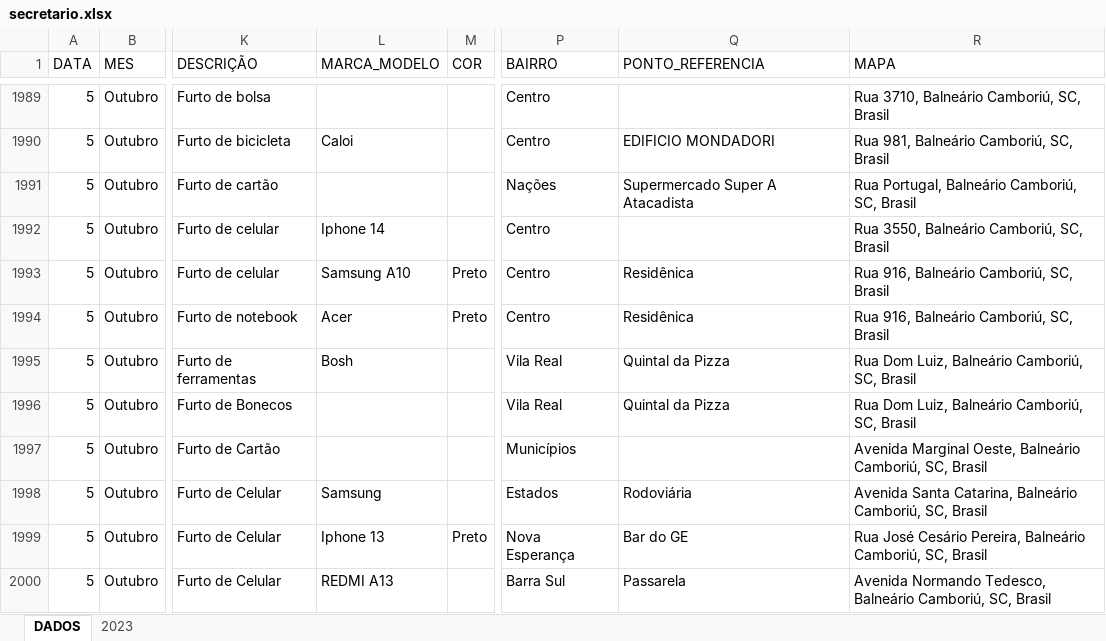
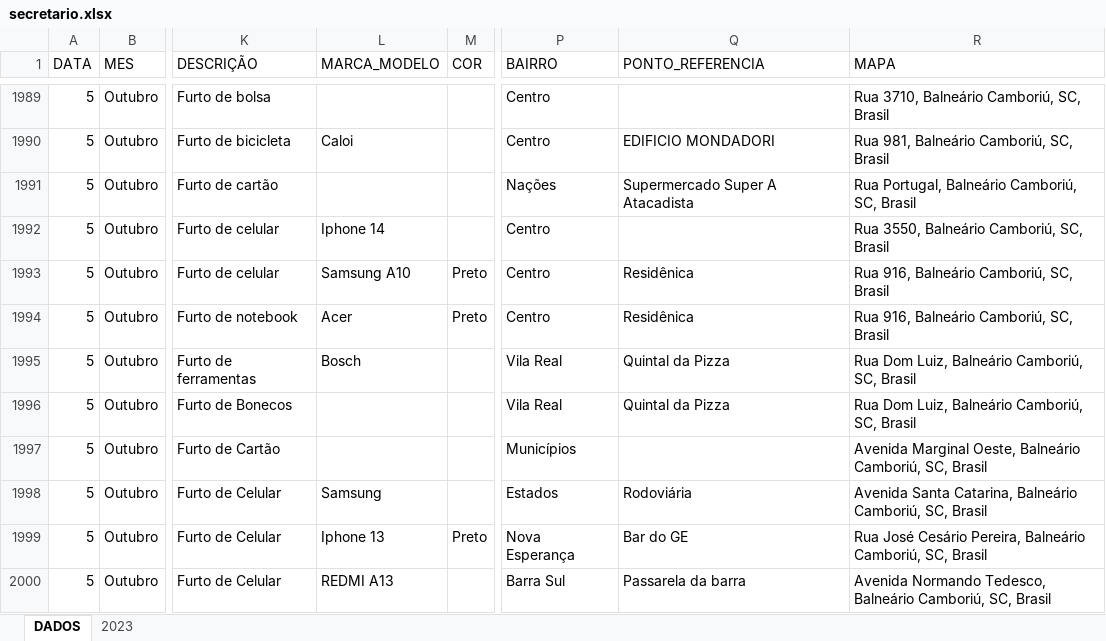
Before and after one commit to ronaldorocco/dashboard, an Excel workbook: secretario.xlsx, sheet DADOS, drawn as a sheet; only a part is shown, gaps mark what is left out; values as stored, in another font and other column widths than the file's, no cell formats; charts and pictures not drawn; the diff covers the shown part only; the diff names each change by its address in the sheet, - before the commit and + after, or states it on an @@ line.

```diff
--- a/secretario.xlsx (sheet DADOS)
+++ b/secretario.xlsx (sheet DADOS)
-L1995 (MARCA_MODELO): Bosh
+L1995 (MARCA_MODELO): Bosch
-Q2000 (PONTO_REFERENCIA): Passarela
+Q2000 (PONTO_REFERENCIA): Passarela da barra
```
Also changed, not shown: 16 added rows and 146 edited cells elsewhere in this sheet, cell formats, 2 other files.
